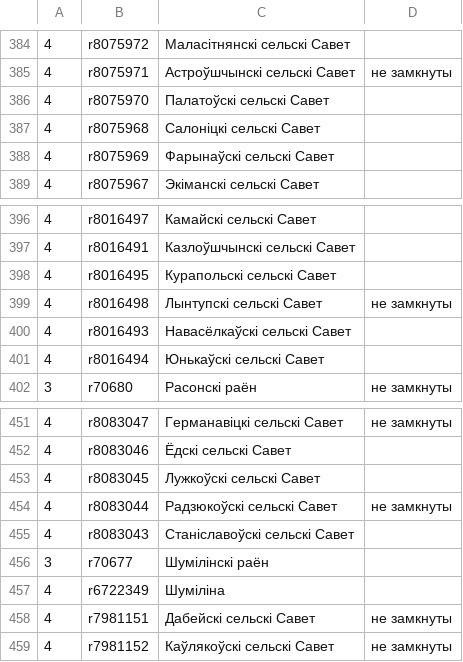
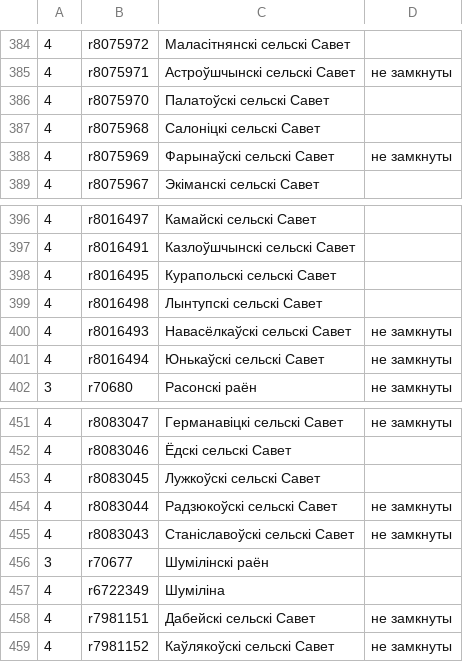
Before and after one commit to lidacity/osm-validator, a CSV file: docs/boundary.csv, drawn as a sheet; only a part is shown, gaps mark what is left out.

```diff
--- a/docs/boundary.csv
+++ b/docs/boundary.csv
@@ -387,3 +387,3 @@
 4;r8075968;Салоніцкі сельскі Савет;
-4;r8075969;Фарынаўскі сельскі Савет;
+4;r8075969;Фарынаўскі сельскі Савет;не замкнуты
 4;r8075967;Экіманскі сельскі Савет;
@@ -398,5 +398,5 @@
 4;r8016495;Курапольскі сельскі Савет;
-4;r8016498;Лынтупскі сельскі Савет;не замкнуты
-4;r8016493;Навасёлкаўскі сельскі Савет;
-4;r8016494;Юнькаўскі сельскі Савет;
+4;r8016498;Лынтупскі сельскі Савет;
+4;r8016493;Навасёлкаўскі сельскі Савет;не замкнуты
+4;r8016494;Юнькаўскі сельскі Савет;не замкнуты
 3;r70680;Расонскі раён;не замкнуты
@@ -454,3 +454,3 @@
 4;r8083044;Радзюкоўскі сельскі Савет;не замкнуты
-4;r8083043;Станіславоўскі сельскі Савет;
+4;r8083043;Станіславоўскі сельскі Савет;не замкнуты
 3;r70677;Шумілінскі раён;
```
Also changed, not shown: 2 other files.
